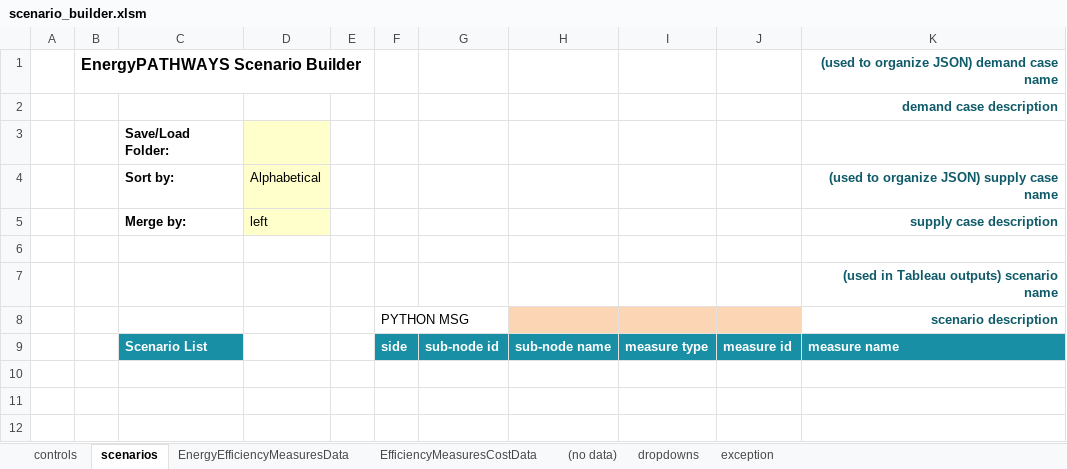
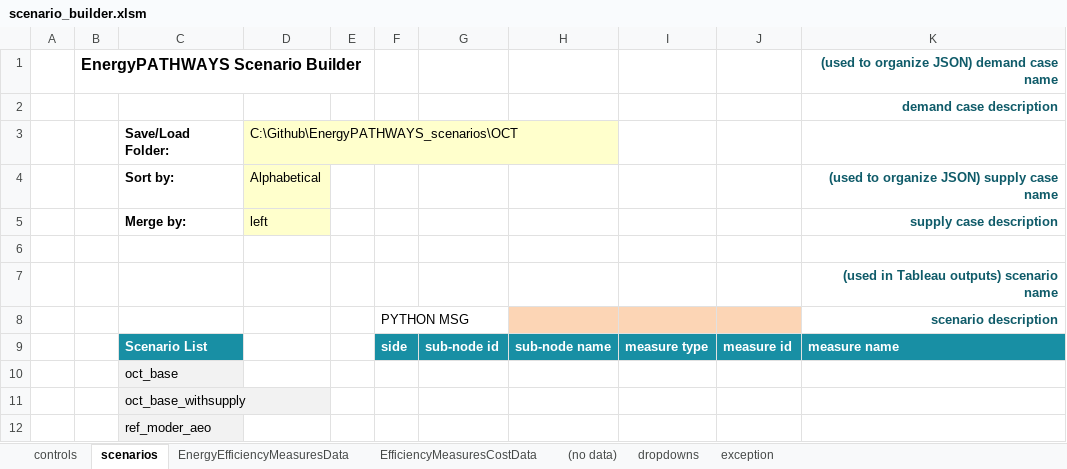
Before and after one commit to energyPATHWAYS/EnergyPATHWAYS, an Excel workbook: model_building_tools/scenario_builder/scenario_builder.xlsm, sheet scenarios, drawn as a sheet; values as stored, in another font and other column widths than the file's, no borders; charts and pictures and conditional formats not drawn; the diff names each change by its address in the sheet, - before the commit and + after, or states it on an @@ line.

```diff
--- a/model_building_tools/scenario_builder/scenario_builder.xlsm (sheet scenarios)
+++ b/model_building_tools/scenario_builder/scenario_builder.xlsm (sheet scenarios)
-D3: (empty)
+D3: C:\Github\EnergyPATHWAYS_scenarios\OCT
+row 10:  |  | oct_base
+row 11:  |  | oct_base_withsupply
+row 12:  |  | ref_moder_aeo
```
Also changed, not shown: sheet controls, charts or pictures, 8 other files.
